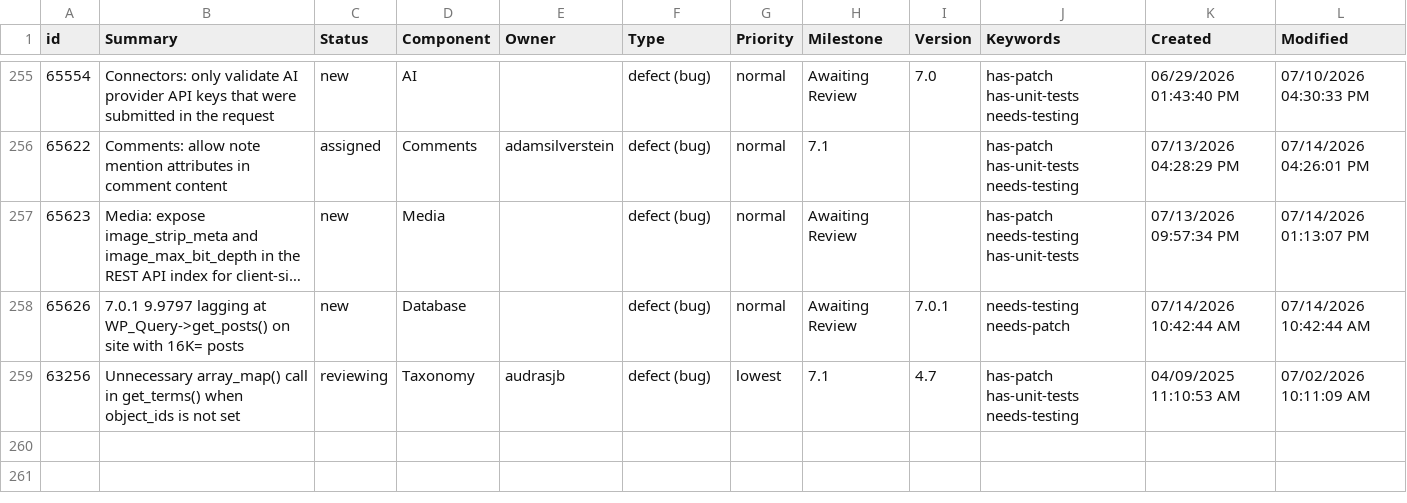
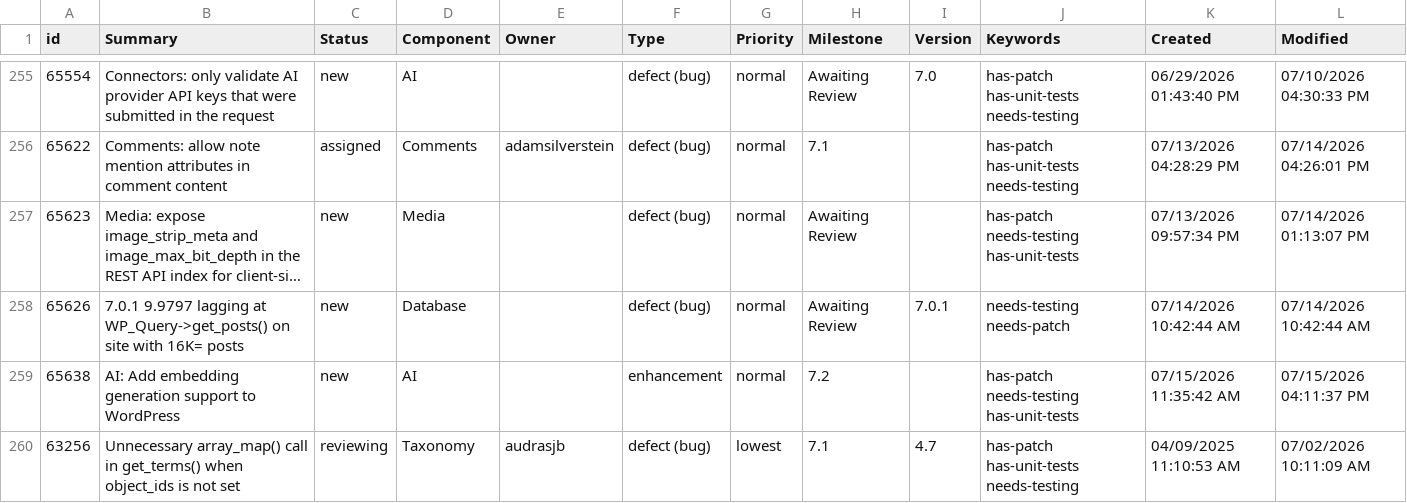
Before and after one commit to jamesbregenzer/wp-core-radar, a CSV file: data/raw/manual/2026-07-15/general_needs_testing.csv, drawn as a sheet; only a part is shown, gaps mark what is left out; long unchanged cells end in …; the diff names each change by its address in the sheet, - before the commit and + after, or states it on an @@ line.

Commit message:
Update radar data

```diff
--- a/data/raw/manual/2026-07-15/general_needs_testing.csv
+++ b/data/raw/manual/2026-07-15/general_needs_testing.csv
+row 259: 65638 | AI: Add embedding generation support to WordPress | new | AI |  | enhancement | normal | 7.2 |  | has-patch needs-testing has-unit-tests | 07/15/2026 11:35:42 AM | 07/15/2026 04:11:37 PM
```
Also changed, not shown: 5 other files.
